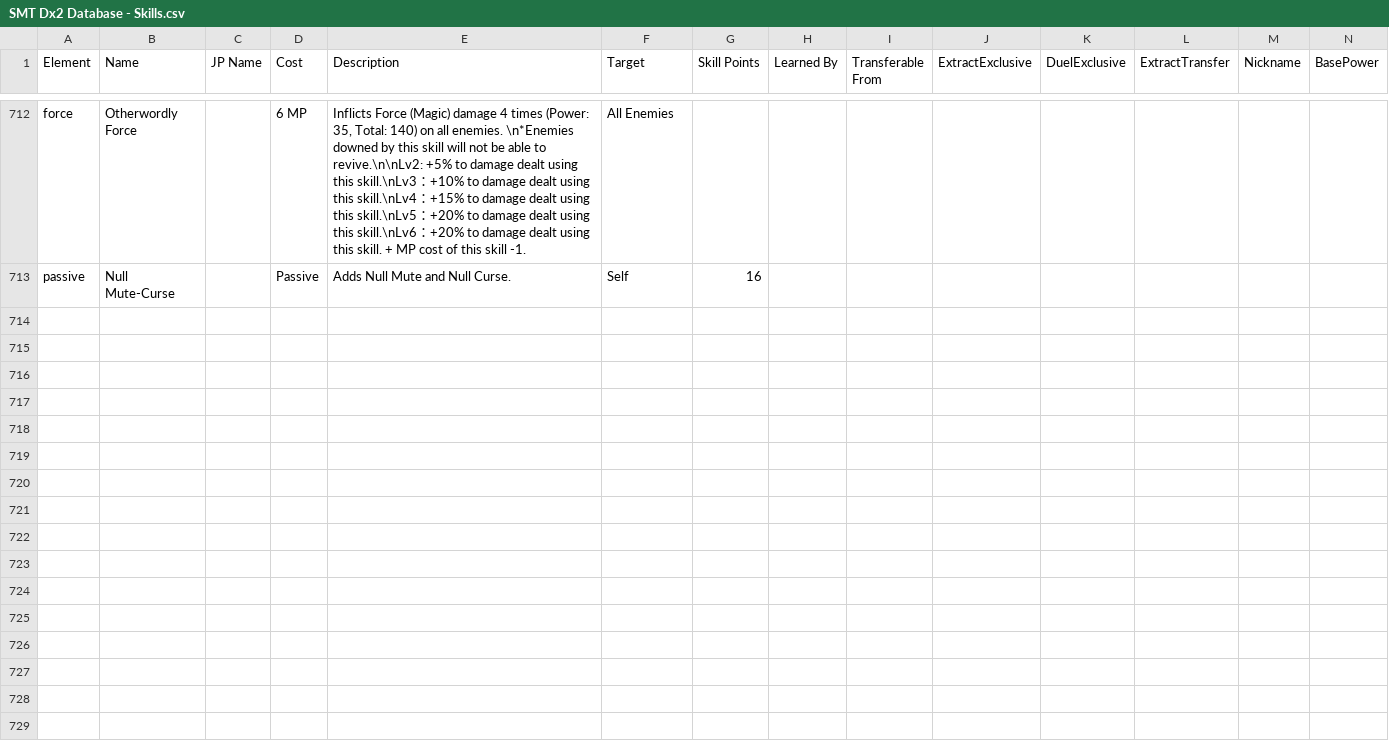
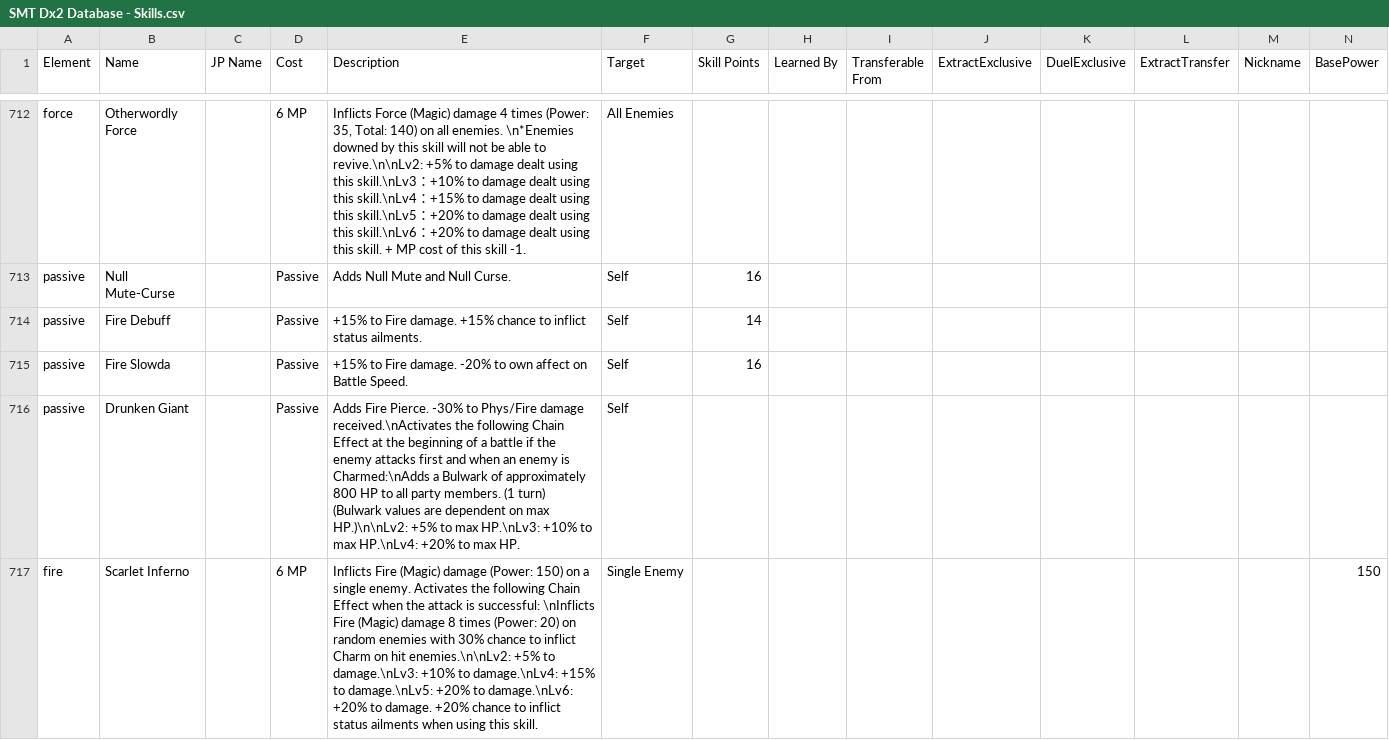
Before and after one commit to Alenael/Dx2DB, a CSV file: csv/SMT Dx2 Database - Skills.csv, drawn as a sheet; only a part is shown, gaps mark what is left out; rows hold the shown columns only; the diff covers the shown part only; the diff names each change by its address in the sheet, - before the commit and + after, or states it on an @@ line.

```diff
--- a/csv/SMT Dx2 Database - Skills.csv
+++ b/csv/SMT Dx2 Database - Skills.csv
+row 714: passive | Fire Debuff |  | Passive | +15% to Fire damage. +15% chance to inflict status ailments. | Self | 14
+row 715: passive | Fire Slowda |  | Passive | +15% to Fire damage. -20% to own affect on Battle Speed. | Self | 16
+row 716: passive | Drunken Giant |  | Passive | Adds Fire Pierce. -30% to Phys/Fire damage received.\nActivates the following Chain Effect at the beginning of a battle if the enemy attacks first and when an enemy is Charmed:\nAdds a Bulwark of approximately 800 HP to all party members. (1 turn) (Bulwark values are dependent on max HP.)\n\nLv2: +5% to max HP.\nLv3: +10% to max HP.\nLv4: +20% to max HP. | Self
+row 717: fire | Scarlet Inferno |  | 6 MP | Inflicts Fire (Magic) damage (Power: 150) on a single enemy. Activates the following Chain Effect when the attack is successful: \nInflicts Fire (Magic) damage 8 times (Power: 20) on random enemies with 30% chance to inflict Charm on hit enemies.\n\nLv2: +5% to damage.\nLv3: +10% to damage.\nLv4: +15% to damage.\nLv5: +20% to damage.\nLv6: +20% to damage. +20% chance to inflict status ailments when using this skill. | Single Enemy |  |  |  |  |  |  |  | 150
```
Also changed, not shown: 12 added rows and 6 edited cells elsewhere in this file, csv/SMT Dx2 Database - Demons.csv, 3 other files.
